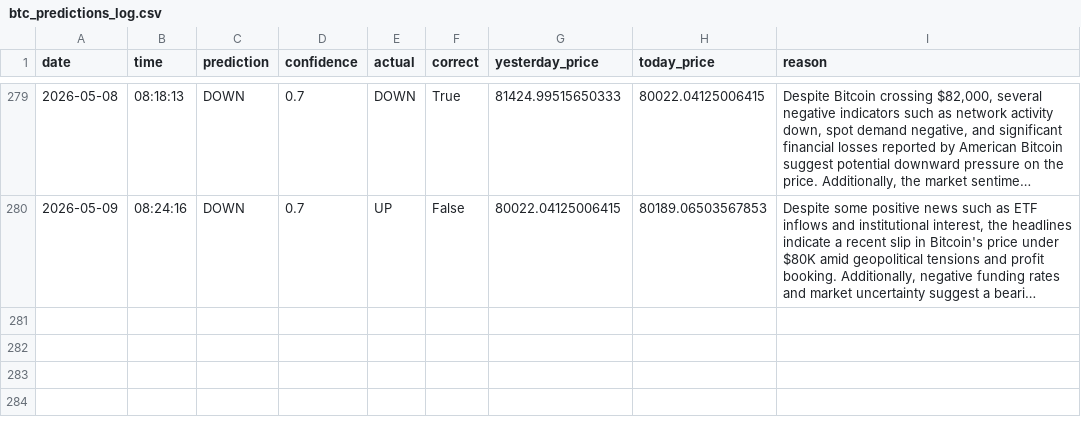
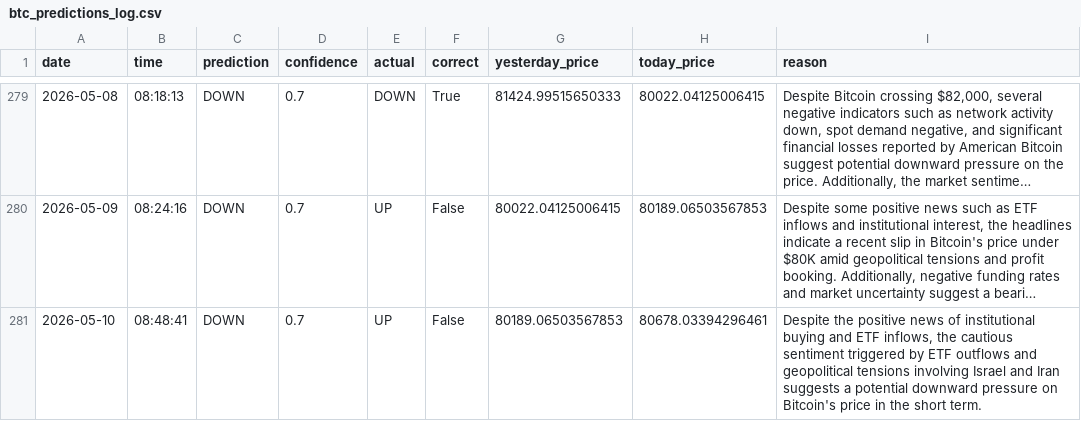
Before and after one commit to phoenixpeak/btc-predictor, a CSV file: btc_predictions_log.csv, drawn as a sheet; only a part is shown, gaps mark what is left out; long unchanged cells end in …; the diff names each change by its address in the sheet, - before the commit and + after, or states it on an @@ line.

```diff
--- a/btc_predictions_log.csv
+++ b/btc_predictions_log.csv
+row 281: 2026-05-10 | 08:48:41 | DOWN | 0.7 | UP | False | 80189.06503567853 | 80678.03394296461 | Despite the positive news of institutional buying and ETF inflows, the cautious sentiment triggered by ETF outflows and geopolitical tensions involving Israel and Iran suggests a potential downward pressure on Bitcoin's price in the short term.
```
